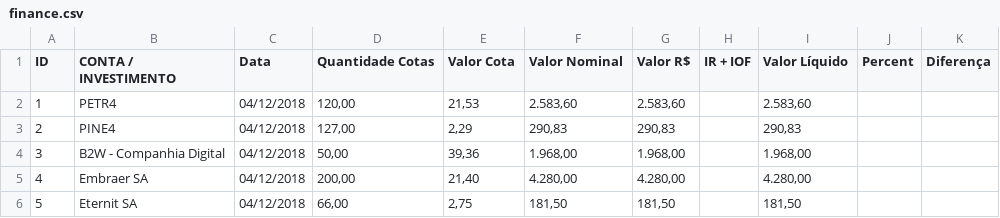
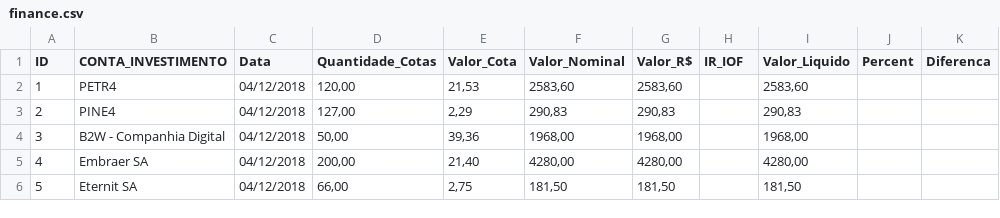
Before and after one commit to rbotafogo/galaaz, a CSV file: bugs/finance.csv, drawn as a sheet.

```diff
--- a/bugs/finance.csv
+++ b/bugs/finance.csv
@@ -1,6 +1,6 @@
-ID;CONTA / INVESTIMENTO;Data;Quantidade Cotas;Valor Cota;Valor Nominal;Valor R$;IR + IOF;Valor Líquido;Percent;Diferença
-1;PETR4;04/12/2018;120,00;21,53;2.583,60;2.583,60;;2.583,60;;
+ID;CONTA_INVESTIMENTO;Data;Quantidade_Cotas;Valor_Cota;Valor_Nominal;Valor_R$;IR_IOF;Valor_Liquido;Percent;Diferenca
+1;PETR4;04/12/2018;120,00;21,53;2583,60;2583,60;;2583,60;;
 2;PINE4;04/12/2018;127,00;2,29;290,83;290,83;;290,83;;
-3;B2W - Companhia Digital;04/12/2018;50,00;39,36;1.968,00;1.968,00;;1.968,00;;
-4;Embraer SA;04/12/2018;200,00;21,40;4.280,00;4.280,00;;4.280,00;;
+3;B2W - Companhia Digital;04/12/2018;50,00;39,36;1968,00;1968,00;;1968,00;;
+4;Embraer SA;04/12/2018;200,00;21,40;4280,00;4280,00;;4280,00;;
 5;Eternit SA;04/12/2018;66,00;2,75;181,50;181,50;;181,50;;
```
Also changed, not shown: 14 other files.
